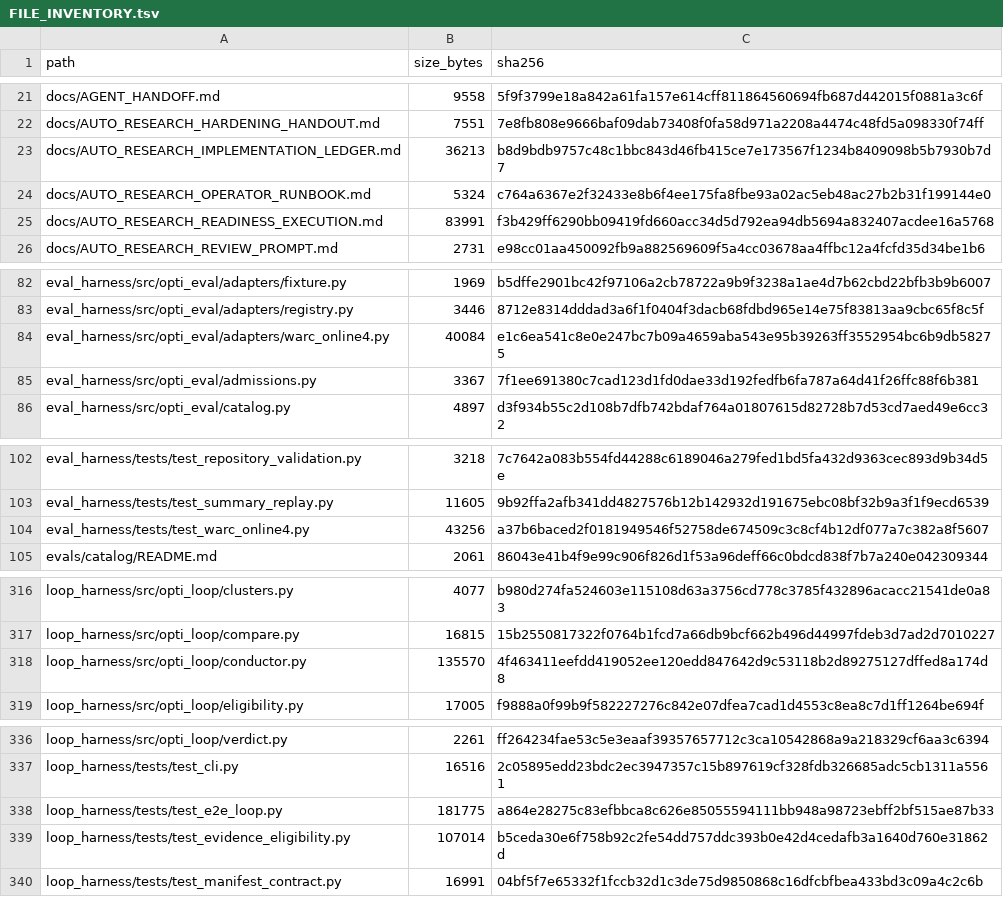
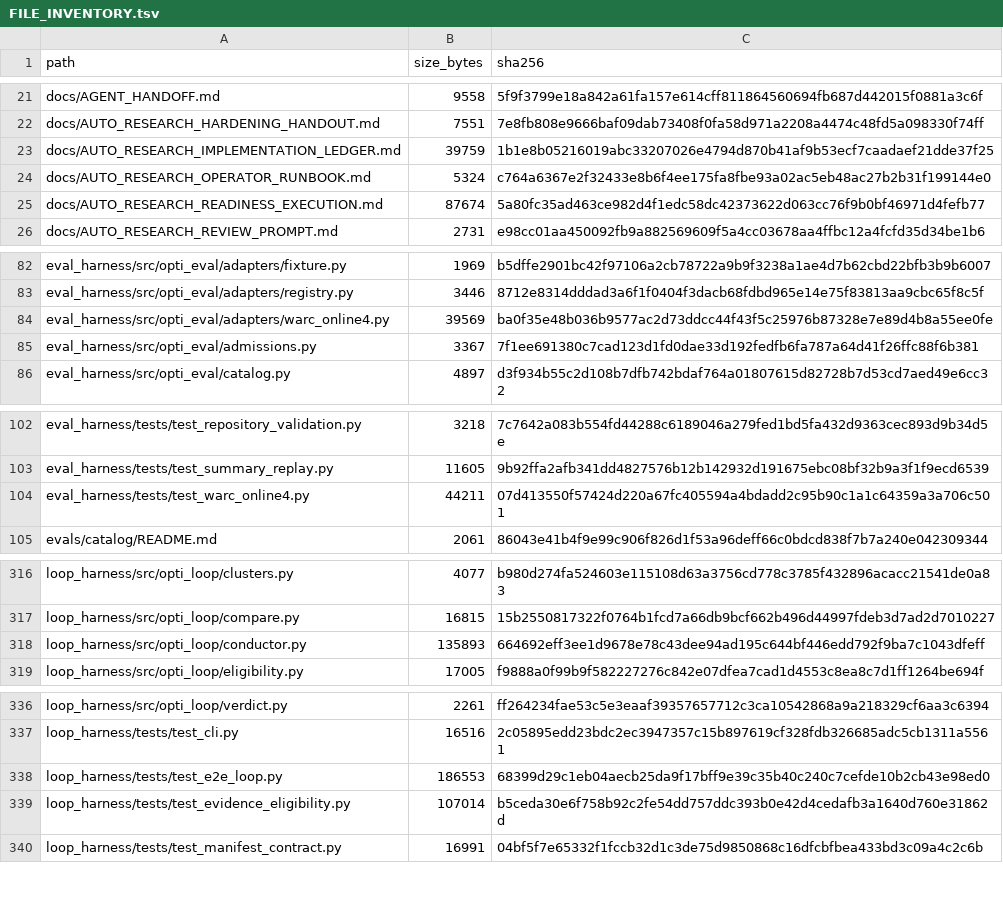
Before and after one commit to keyclaw6/opti-browser-tool, a TSV file: FILE_INVENTORY.tsv, drawn as a sheet; only a part is shown, gaps mark what is left out.

```diff
--- a/FILE_INVENTORY.tsv
+++ b/FILE_INVENTORY.tsv
@@ -22,5 +22,5 @@ docs/AGENT_HANDOFF.md	9558	5f9f3799e18a842a61fa157e614cff811864560694fb687d44201
 docs/AUTO_RESEARCH_HARDENING_HANDOUT.md	7551	7e8fb808e9666baf09dab73408f0fa58d971a2208a4474c48fd5a098330f74ff
-docs/AUTO_RESEARCH_IMPLEMENTATION_LEDGER.md	36213	b8d9bdb9757c48c1bbc843d46fb415ce7e173567f1234b8409098b5b7930b7d7
+docs/AUTO_RESEARCH_IMPLEMENTATION_LEDGER.md	39759	1b1e8b05216019abc33207026e4794d870b41af9b53ecf7caadaef21dde37f25
 docs/AUTO_RESEARCH_OPERATOR_RUNBOOK.md	5324	c764a6367e2f32433e8b6f4ee175fa8fbe93a02ac5eb48ac27b2b31f199144e0
-docs/AUTO_RESEARCH_READINESS_EXECUTION.md	83991	f3b429ff6290bb09419fd660acc34d5d792ea94db5694a832407acdee16a5768
+docs/AUTO_RESEARCH_READINESS_EXECUTION.md	87674	5a80fc35ad463ce982d4f1edc58dc42373622d063cc76f9b0bf46971d4fefb77
 docs/AUTO_RESEARCH_REVIEW_PROMPT.md	2731	e98cc01aa450092fb9a882569609f5a4cc03678aa4ffbc12a4fcfd35d34be1b6
@@ -83,3 +83,3 @@ eval_harness/src/opti_eval/adapters/fixture.py	1969	b5dffe2901bc42f97106a2cb7872
 eval_harness/src/opti_eval/adapters/registry.py	3446	8712e8314dddad3a6f1f0404f3dacb68fdbd965e14e75f83813aa9cbc65f8c5f
-eval_harness/src/opti_eval/adapters/warc_online4.py	40084	e1c6ea541c8e0e247bc7b09a4659aba543e95b39263ff3552954bc6b9db58275
+eval_harness/src/opti_eval/adapters/warc_online4.py	39569	ba0f35e48b036b9577ac2d73ddcc44f43f5c25976b87328e7e89d4b8a55ee0fe
 eval_harness/src/opti_eval/admissions.py	3367	7f1ee691380c7cad123d1fd0dae33d192fedfb6fa787a64d41f26ffc88f6b381
@@ -103,3 +103,3 @@ eval_harness/tests/test_repository_validation.py	3218	7c7642a083b554fd44288c6189
 eval_harness/tests/test_summary_replay.py	11605	9b92ffa2afb341dd4827576b12b142932d191675ebc08bf32b9a3f1f9ecd6539
-eval_harness/tests/test_warc_online4.py	43256	a37b6baced2f0181949546f52758de674509c3c8cf4b12df077a7c382a8f5607
+eval_harness/tests/test_warc_online4.py	44211	07d413550f57424d220a67fc405594a4bdadd2c95b90c1a1c64359a3a706c501
 evals/catalog/README.md	2061	86043e41b4f9e99c906f826d1f53a96deff66c0bdcd838f7b7a240e042309344
@@ -317,3 +317,3 @@ loop_harness/src/opti_loop/clusters.py	4077	b980d274fa524603e115108d63a3756cd778
 loop_harness/src/opti_loop/compare.py	16815	15b2550817322f0764b1fcd7a66db9bcf662b496d44997fdeb3d7ad2d7010227
-loop_harness/src/opti_loop/conductor.py	135570	4f463411eefdd419052ee120edd847642d9c53118b2d89275127dffed8a174d8
+loop_harness/src/opti_loop/conductor.py	135893	664692eff3ee1d9678e78c43dee94ad195c644bf446edd792f9ba7c1043dfeff
 loop_harness/src/opti_loop/eligibility.py	17005	f9888a0f99b9f582227276c842e07dfea7cad1d4553c8ea8c7d1ff1264be694f
@@ -337,3 +337,3 @@ loop_harness/src/opti_loop/verdict.py	2261	ff264234fae53c5e3eaaf39357657712c3ca1
 loop_harness/tests/test_cli.py	16516	2c05895edd23bdc2ec3947357c15b897619cf328fdb326685adc5cb1311a5561
-loop_harness/tests/test_e2e_loop.py	181775	a864e28275c83efbbca8c626e85055594111bb948a98723ebff2bf515ae87b33
+loop_harness/tests/test_e2e_loop.py	186553	68399d29c1eb04aecb25da9f17bff9e39c35b40c240c7cefde10b2cb43e98ed0
 loop_harness/tests/test_evidence_eligibility.py	107014	b5ceda30e6f758b92c2fe54dd757ddc393b0e42d4cedafb3a1640d760e31862d
```
Also changed, not shown: 7 other files.
